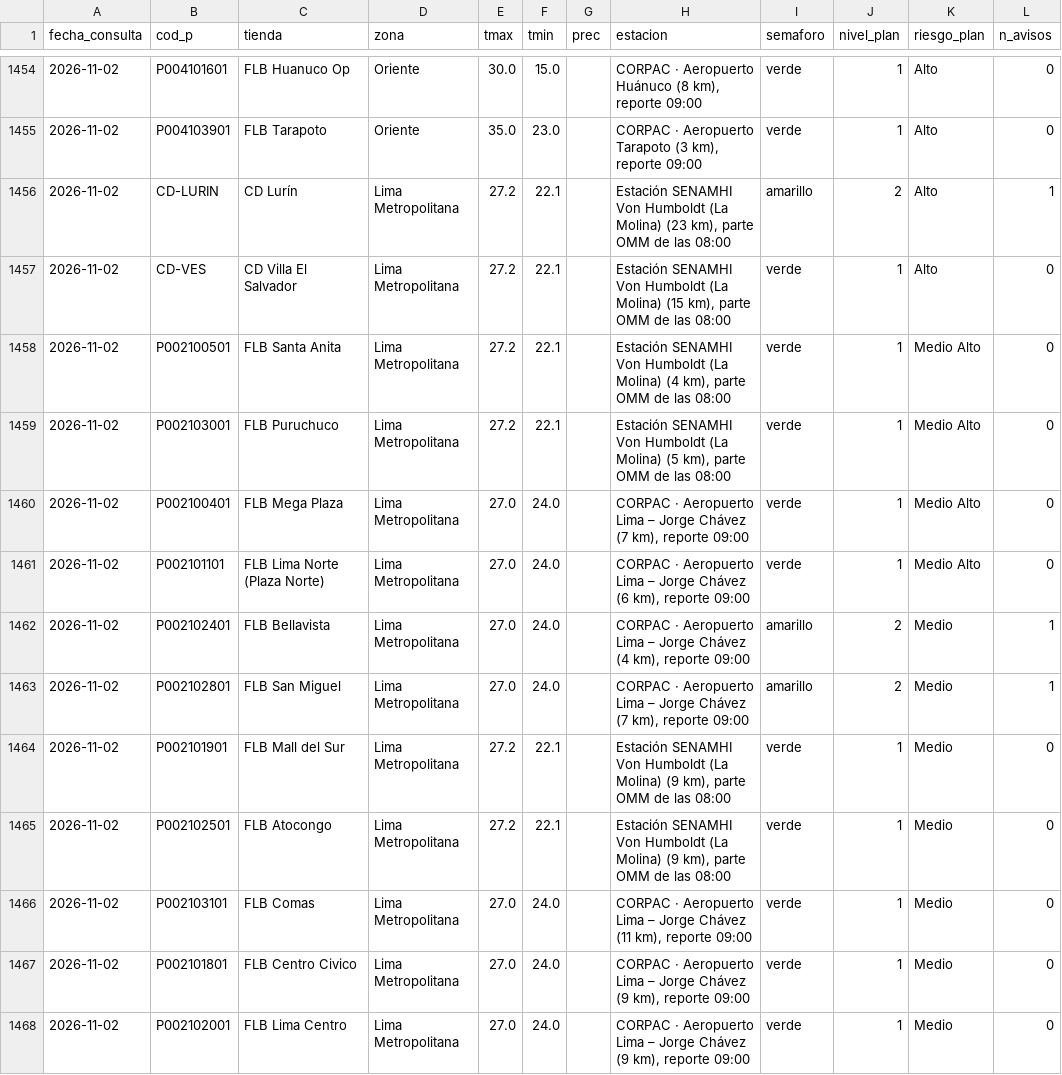
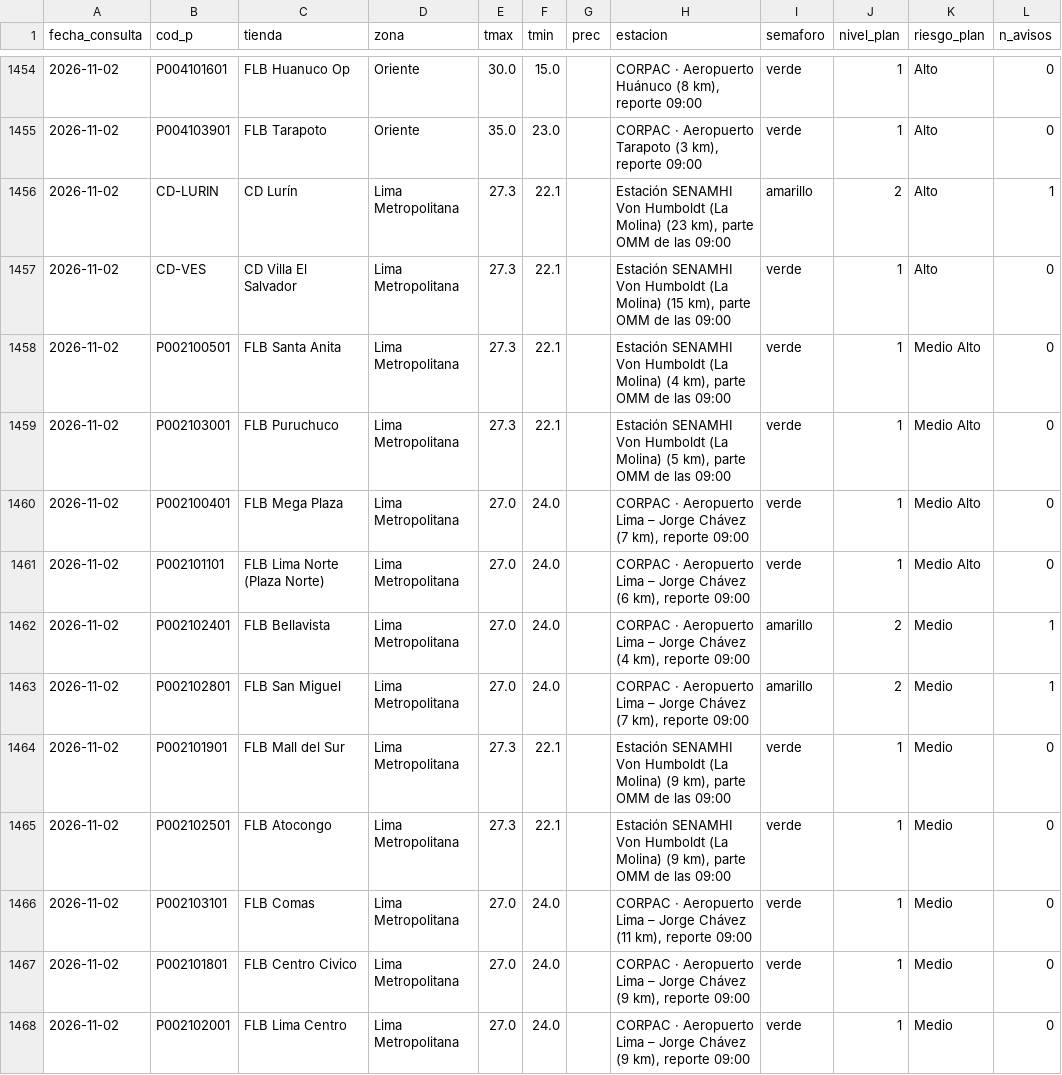
Before and after one commit to rodrigo51200-tech/monitor-fen, a CSV file: historial/clima_tiendas.csv, drawn as a sheet; only a part is shown, gaps mark what is left out; the diff covers the shown part only; the diff names each change by its address in the sheet, - before the commit and + after, or states it on an @@ line.

```diff
--- a/historial/clima_tiendas.csv
+++ b/historial/clima_tiendas.csv
-E1456:E1459 (tmax): 27.2
+E1456:E1459 (tmax): 27.3
-H1456 (estacion): …de las 08:00
+H1456 (estacion): …de las 09:00
-H1457 (estacion): …de las 08:00
+H1457 (estacion): …de las 09:00
-H1458 (estacion): …de las 08:00
+H1458 (estacion): …de las 09:00
-H1459 (estacion): …de las 08:00
+H1459 (estacion): …de las 09:00
-E1464:E1465 (tmax): 27.2
+E1464:E1465 (tmax): 27.3
-H1464:H1465 (estacion): …de las 08:00
+H1464:H1465 (estacion): …de las 09:00
```
Also changed, not shown: 12 edited cells elsewhere in this file, historial/garua_pronostico.csv, 4 other files.
